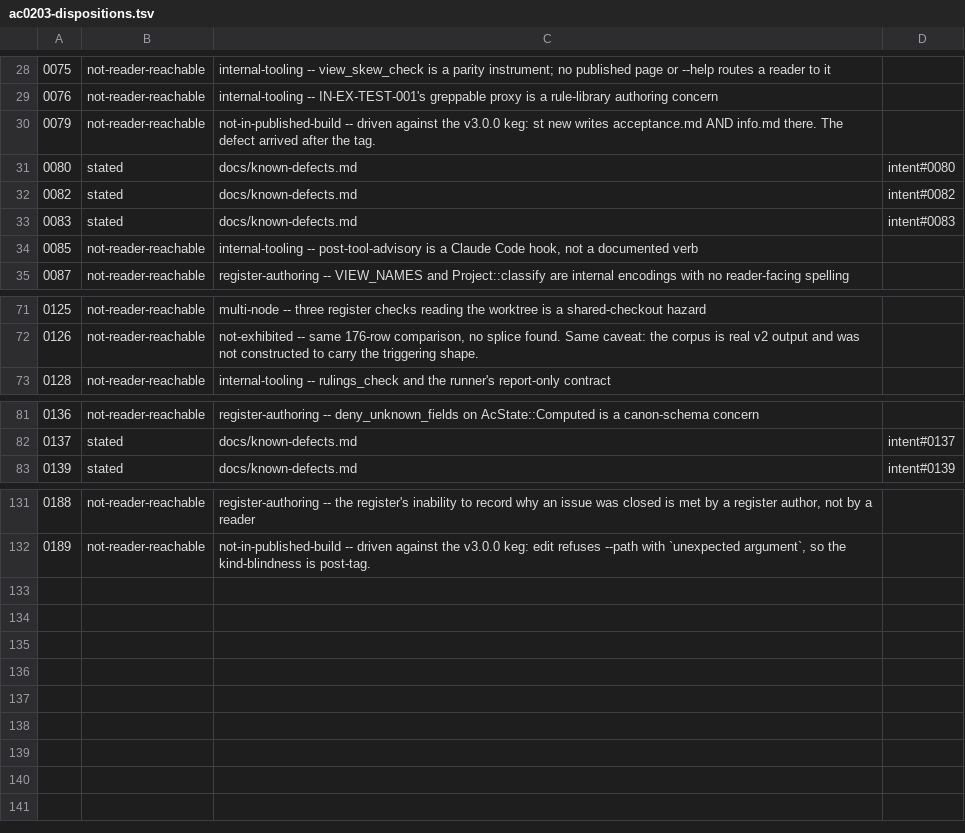
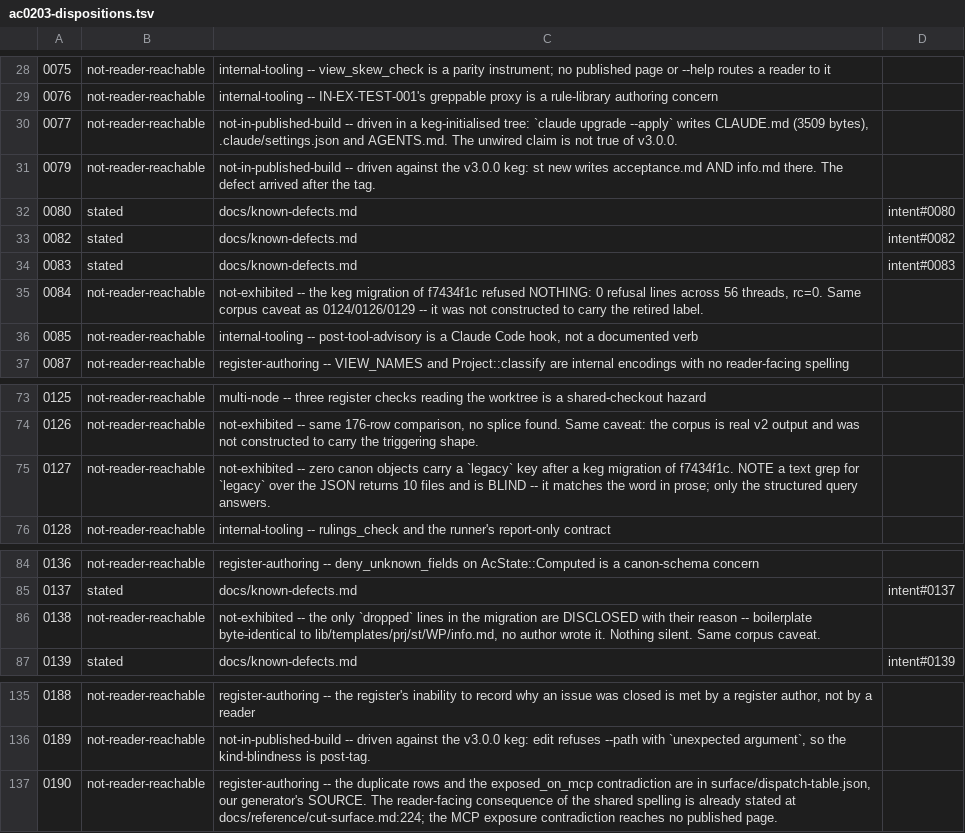
Before and after one commit to matthewsinclair/intent, a TSV file: intent/st/ST0056/parity/data/ac0203-dispositions.tsv, drawn as a sheet; only a part is shown, gaps mark what is left out; the diff names each change by its address in the sheet, - before the commit and + after, or states it on an @@ line.

```diff
--- a/intent/st/ST0056/parity/data/ac0203-dispositions.tsv
+++ b/intent/st/ST0056/parity/data/ac0203-dispositions.tsv
+row 30: 0077 | not-reader-reachable | not-in-published-build -- driven in a keg-initialised tree: `claude upgrade --apply` writes CLAUDE.md (3509 bytes), .claude/settings.json and AGENTS.md. The unwired claim is not true of v3.0.0.
+row 35: 0084 | not-reader-reachable | not-exhibited -- the keg migration of f7434f1c refused NOTHING: 0 refusal lines across 56 threads, rc=0. Same corpus caveat as 0124/0126/0129 -- it was not constructed to carry the retired label.
+row 75: 0127 | not-reader-reachable | not-exhibited -- zero canon objects carry a `legacy` key after a keg migration of f7434f1c. NOTE a text grep for `legacy` over the JSON returns 10 files and is BLIND -- it matches the word in prose; only the structured query answers.
+row 86: 0138 | not-reader-reachable | not-exhibited -- the only `dropped` lines in the migration are DISCLOSED with their reason -- boilerplate byte-identical to lib/templates/prj/st/WP/info.md, no author wrote it. Nothing silent. Same corpus caveat.
+row 137: 0190 | not-reader-reachable | register-authoring -- the duplicate rows and the exposed_on_mcp contradiction are in surface/dispatch-table.json, our generator's SOURCE. The reader-facing consequence of the shared spelling is already stated at docs/reference/cut-surface.md:224; the MCP exposure contradiction reaches no published page.
```
Also changed, not shown: 1 other file.
